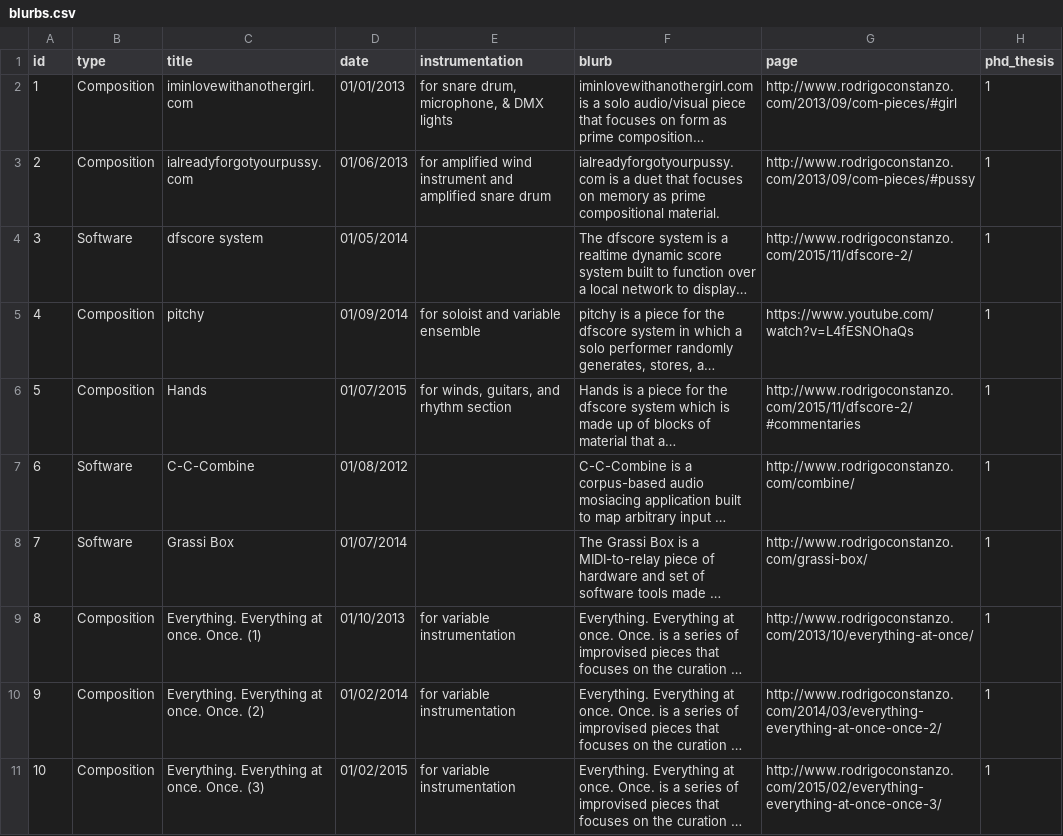
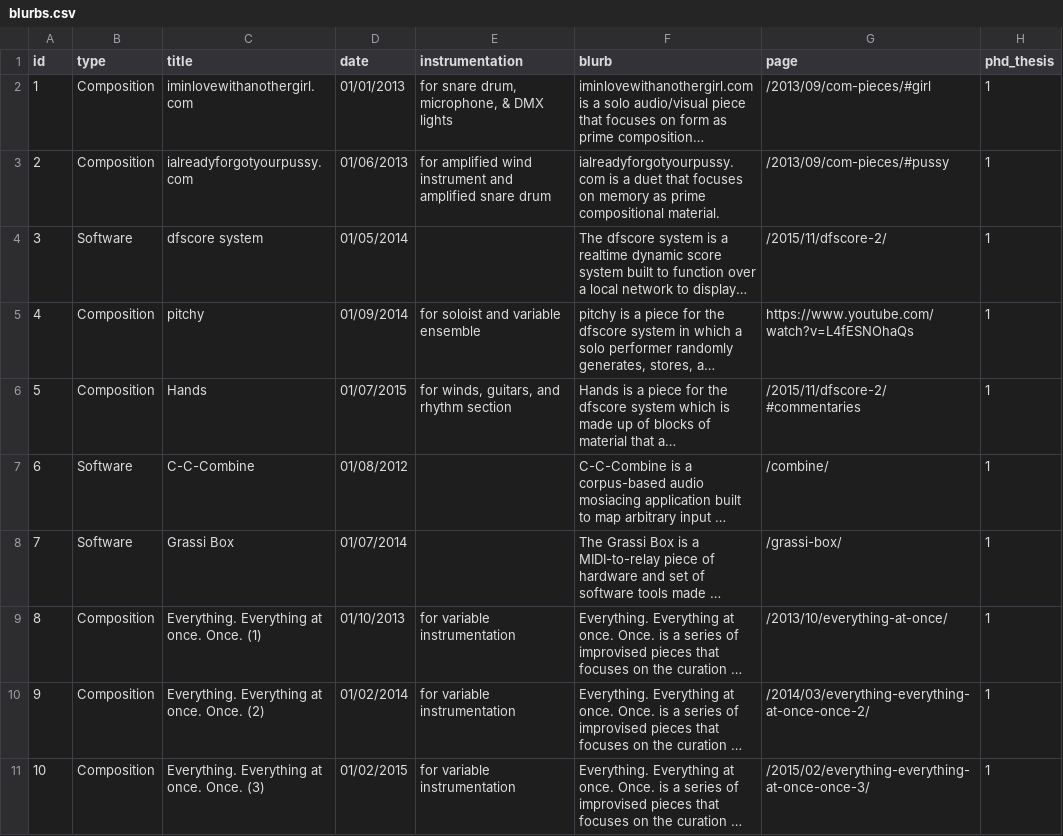
Before and after one commit to madwort/rconstanzo-wp-plugins, a CSV file: restructuring_piece_project_diagram/assets/blurbs.csv, drawn as a sheet; only a part is shown; long unchanged cells end in …; the diff covers the shown part only; the diff names each change by its address in the sheet, - before the commit and + after, or states it on an @@ line.

Commit message:
change RPPD blurbs.csv to relative links

```diff
--- a/restructuring_piece_project_diagram/assets/blurbs.csv
+++ b/restructuring_piece_project_diagram/assets/blurbs.csv
-G2 (page): http://www.rodrigoconstanzo.com/2013/09/com-pieces/#girl
+G2 (page): /2013/09/com-pieces/#girl
-G3 (page): http://www.rodrigoconstanzo.com/2013/09/com-pieces/#pussy
+G3 (page): /2013/09/com-pieces/#pussy
-G4 (page): http://www.rodrigoconstanzo.com/2015/11/dfscore-2/
+G4 (page): /2015/11/dfscore-2/
-G6 (page): http://www.rodrigoconstanzo.com/2015/11/dfscore-2/#commentaries
+G6 (page): /2015/11/dfscore-2/#commentaries
-G7 (page): http://www.rodrigoconstanzo.com/combine/
+G7 (page): /combine/
-G8 (page): http://www.rodrigoconstanzo.com/grassi-box/
+G8 (page): /grassi-box/
-G9 (page): http://www.rodrigoconstanzo.com/2013/10/everything-at-once/
+G9 (page): /2013/10/everything-at-once/
-G10 (page): http://www.rodrigoconstanzo.com/2014/03/everything-everything-at-once-once-2/
+G10 (page): /2014/03/everything-everything-at-once-once-2/
-G11 (page): http://www.rodrigoconstanzo.com/2015/02/everything-everything-at-once-once-3/
+G11 (page): /2015/02/everything-everything-at-once-once-3/
```
Also changed, not shown: 9 edited cells elsewhere in this file.
